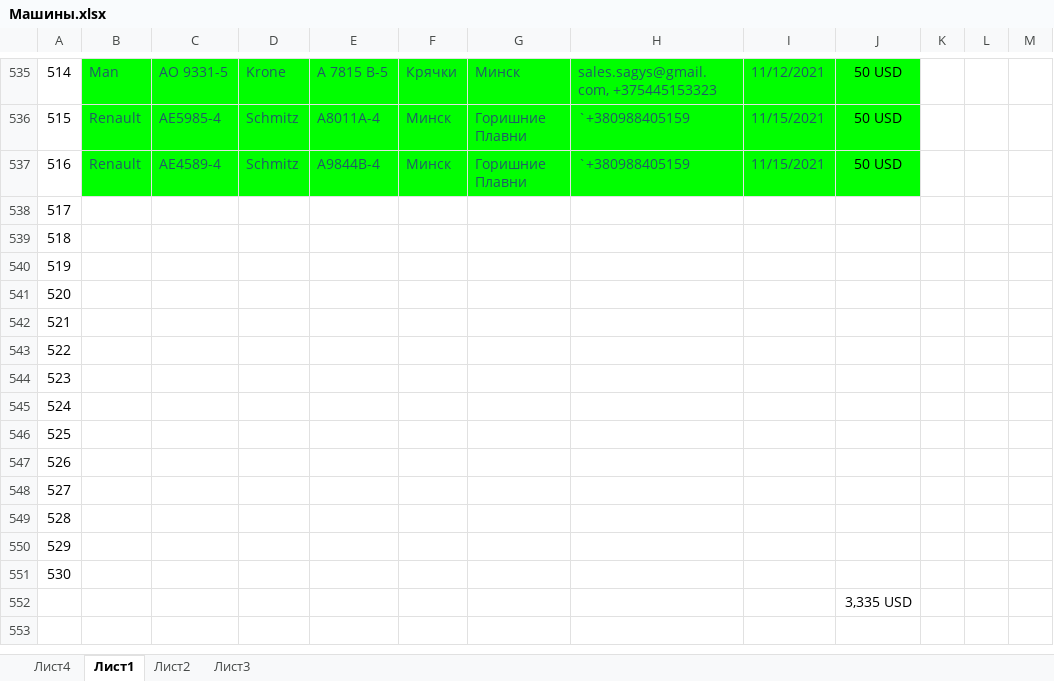
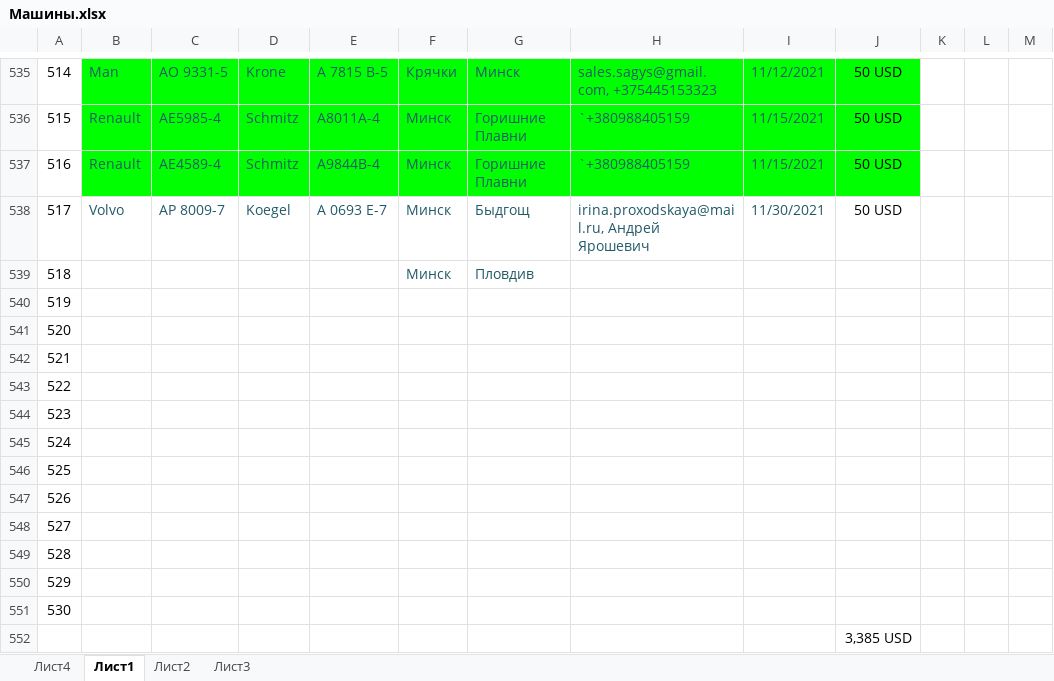
Before and after one commit to rutraq/Logistic, an Excel workbook: Машины.xlsx, sheet Лист1, drawn as a sheet; only a part is shown, gaps mark what is left out; values as stored, in another font and other column widths than the file's, no borders; the diff names each change by its address in the sheet, - before the commit and + after, or states it on an @@ line.

Commit message:
машины

```diff
--- a/Машины.xlsx (sheet Лист1)
+++ b/Машины.xlsx (sheet Лист1)
-B538: (empty)
+B538: Volvo
-C538: (empty)
+C538: АР 8009-7
-D538: (empty)
+D538: Koegel
-E538: (empty)
+E538: А 0693 Е-7
-F538:F539: (empty)
+F538:F539: Минск
-G538: (empty)
+G538: Быдгощ
-H538: (empty)
+H538: irina.proxodskaya@mail.ru, Андрей Ярошевич
-I538: (empty)
+I538: 11/30/2021
-J538: (empty)
+J538: 50 USD
-G539: (empty)
+G539: Пловдив
-J552: 3,335 USD
+J552: 3,385 USD
```
Also changed, not shown: 2 other files.
